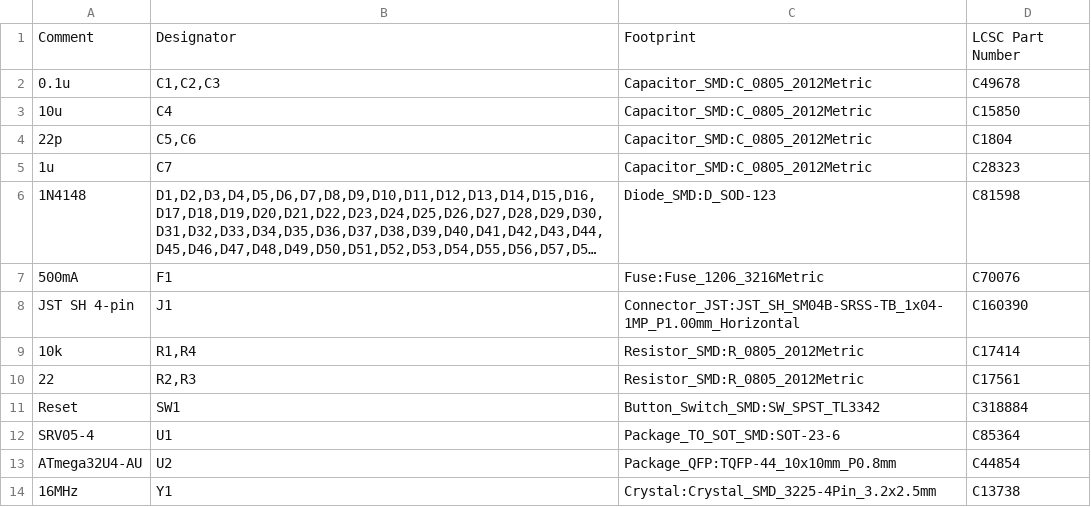
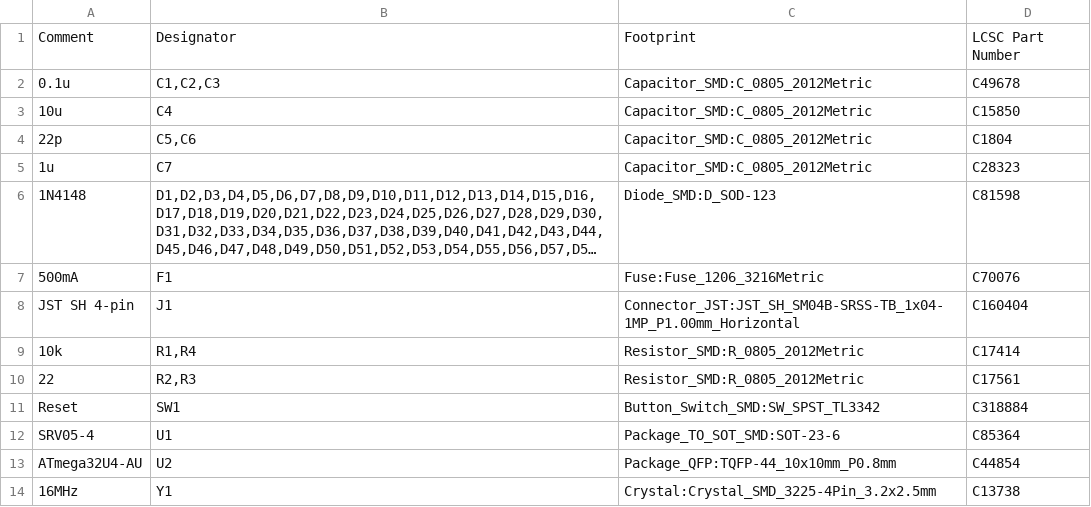
Before and after one commit to Cipulot/Chilineko, a CSV file: production/pcb_hs/jlcpcb-chilineko-pcb.csv, drawn as a sheet; long unchanged cells end in ….

Commit message:
Update jlcpcb-chilineko-pcb.csv

```diff
--- a/production/pcb_hs/jlcpcb-chilineko-pcb.csv
+++ b/production/pcb_hs/jlcpcb-chilineko-pcb.csv
@@ -7,3 +7,3 @@ Comment,Designator,Footprint,LCSC Part Number
 500mA,F1,Fuse:Fuse_1206_3216Metric,C70076
-JST SH 4-pin,J1,Connector_JST:JST_SH_SM04B-SRSS-TB_1x04-1MP_P1.00mm_Horizontal,C160390
+JST SH 4-pin,J1,Connector_JST:JST_SH_SM04B-SRSS-TB_1x04-1MP_P1.00mm_Horizontal,C160404
 10k,"R1,R4",Resistor_SMD:R_0805_2012Metric,C17414
```
